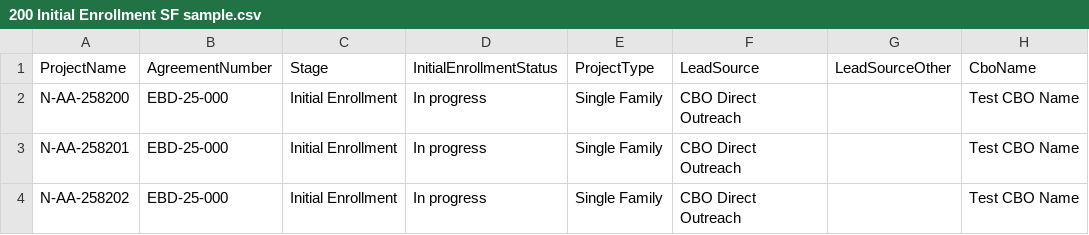
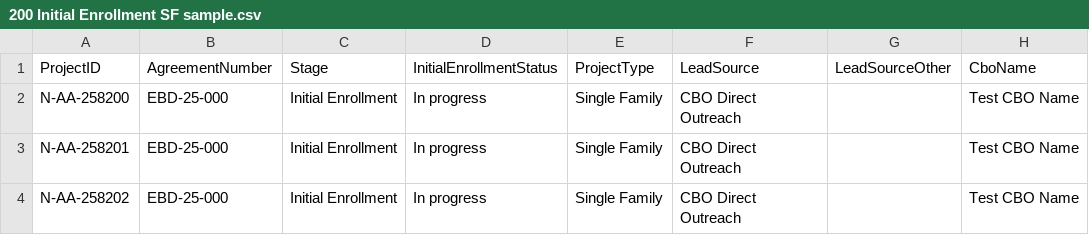
Before and after one commit to subhammoha/EBD_DATA_Transmission, a CSV file: project-data-transmission-templates/SingleFamily/Initial Enrollment/200 Initial Enrollment SF sample.csv, drawn as a sheet; only a part is shown; the diff names each change by its address in the sheet, - before the commit and + after, or states it on an @@ line.

Commit message:
Update 200 Initial Enrollment SF sample.csv

```diff
--- a/project-data-transmission-templates/SingleFamily/Initial Enrollment/200 Initial Enrollment SF sample.csv
+++ b/project-data-transmission-templates/SingleFamily/Initial Enrollment/200 Initial Enrollment SF sample.csv
-A1: ProjectName
+A1: ProjectID
```
